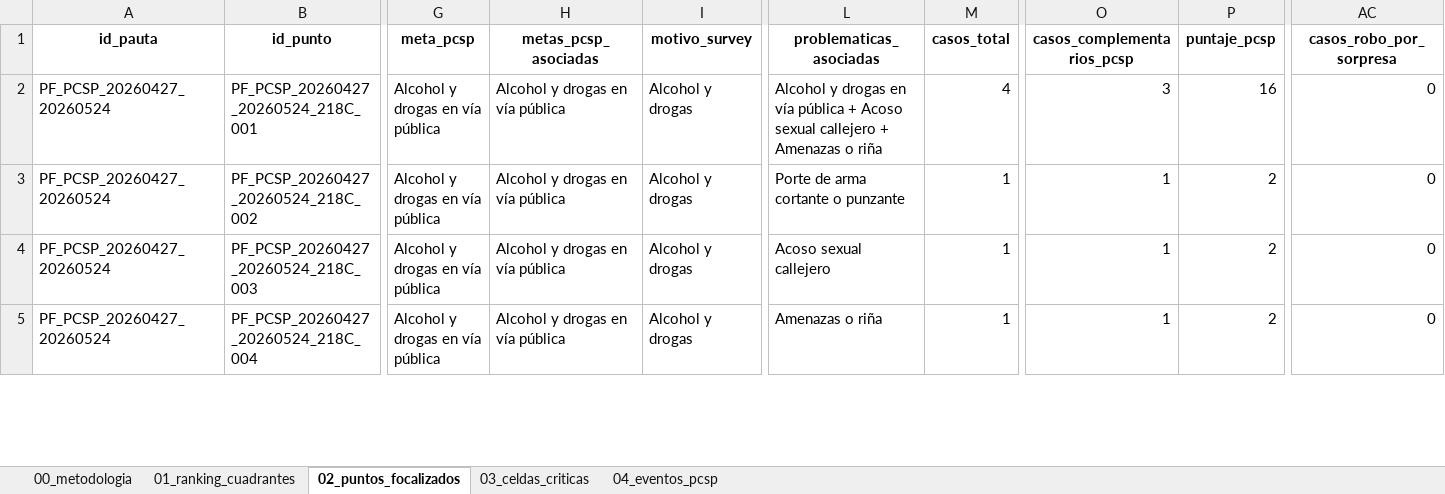
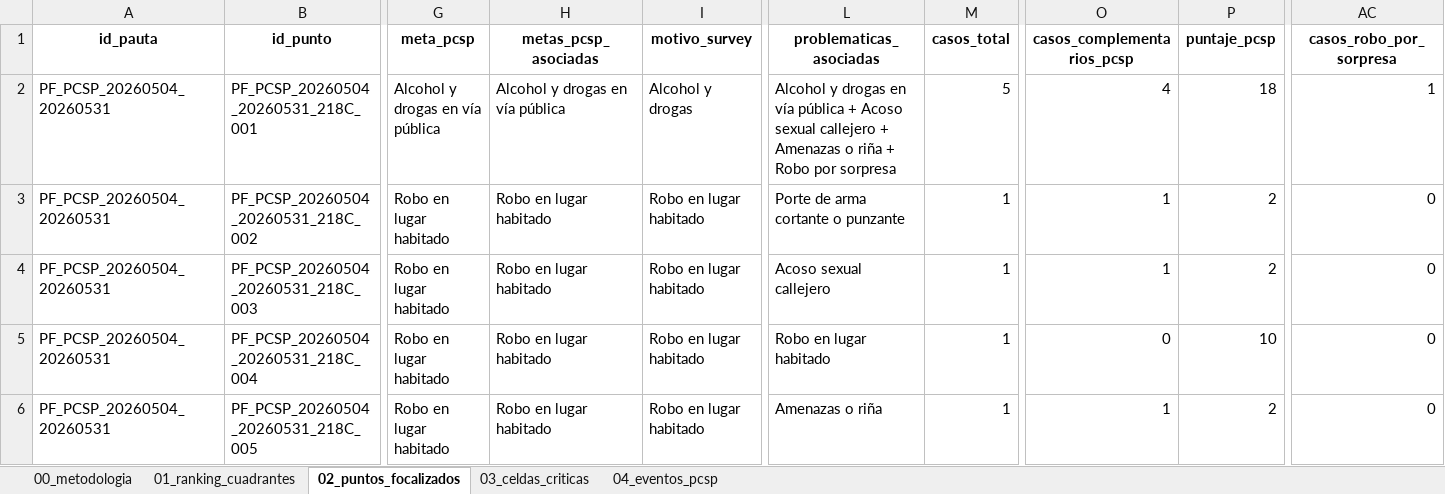
Before and after one commit to dipresec-maipu/pauta-focalizado, an Excel workbook: pauta_focalizada_pcsp.xlsx, sheet 02_puntos_focalizados, drawn as a sheet; only a part is shown, gaps mark what is left out; values as stored, in another font and other column widths than the file's, no borders; addresses are those after the commit; rows hold the shown columns only; the diff covers the shown part only; the diff names each change by its address in the sheet, - before the commit and + after, or states it on an @@ line.

```diff
--- a/pauta_focalizada_pcsp.xlsx (sheet 02_puntos_focalizados)
+++ b/pauta_focalizada_pcsp.xlsx (sheet 02_puntos_focalizados)
-A2:A4 (id_pauta): PF_PCSP_20260427_20260524
+A2:A4 (id_pauta): PF_PCSP_20260504_20260531
-B2 (id_punto): PF_PCSP_20260427_20260524_218C_001
+B2 (id_punto): PF_PCSP_20260504_20260531_218C_001
-L2 (problematicas_asociadas): …o riña
+L2 (problematicas_asociadas): …o riña + Robo por sorpresa
-M2 (casos_total): 4
+M2 (casos_total): 5
-O2 (casos_complementarios_pcsp): 3
+O2 (casos_complementarios_pcsp): 4
-P2 (puntaje_pcsp): 16
+P2 (puntaje_pcsp): 18
-AC2 (casos_robo_por_sorpresa): 0
+AC2 (casos_robo_por_sorpresa): 1
-B3 (id_punto): PF_PCSP_20260427_20260524_218C_002
+B3 (id_punto): PF_PCSP_20260504_20260531_218C_002
-G3:G4 (meta_pcsp): Alcohol y drogas en vía pública
+G3:G4 (meta_pcsp): Robo en lugar habitado
-H3:H4 (metas_pcsp_asociadas): Alcohol y drogas en vía pública
+H3:H4 (metas_pcsp_asociadas): Robo en lugar habitado
-I3:I4 (motivo_survey): Alcohol y drogas
+I3:I4 (motivo_survey): Robo en lugar habitado
-B4 (id_punto): PF_PCSP_20260427_20260524_218C_003
+B4 (id_punto): PF_PCSP_20260504_20260531_218C_003
+row 5: PF_PCSP_20260504_20260531 | PF_PCSP_20260504_20260531_218C_004 | Robo en lugar habitado | Robo en lugar habitado | Robo en lugar habitado | Robo en lugar habitado | 1 | 0 | 10 | 0
-A6 (id_pauta): PF_PCSP_20260427_20260524
+A6 (id_pauta): PF_PCSP_20260504_20260531
-B6 (id_punto): PF_PCSP_20260427_20260524_218C_004
+B6 (id_punto): PF_PCSP_20260504_20260531_218C_005
-G6 (meta_pcsp): Alcohol y drogas en vía pública
+G6 (meta_pcsp): Robo en lugar habitado
-H6 (metas_pcsp_asociadas): Alcohol y drogas en vía pública
+H6 (metas_pcsp_asociadas): Robo en lugar habitado
-I6 (motivo_survey): Alcohol y drogas
+I6 (motivo_survey): Robo en lugar habitado
```
Also changed, not shown: 16 added rows, 17 removed rows and 448 edited cells elsewhere in this sheet, sheet 04_eventos_pcsp, sheet 03_celdas_criticas, sheet 01_ranking_cuadrantes, sheet 00_metodologia, pauta_verificador_pcsp.xlsx, 10 other files.
